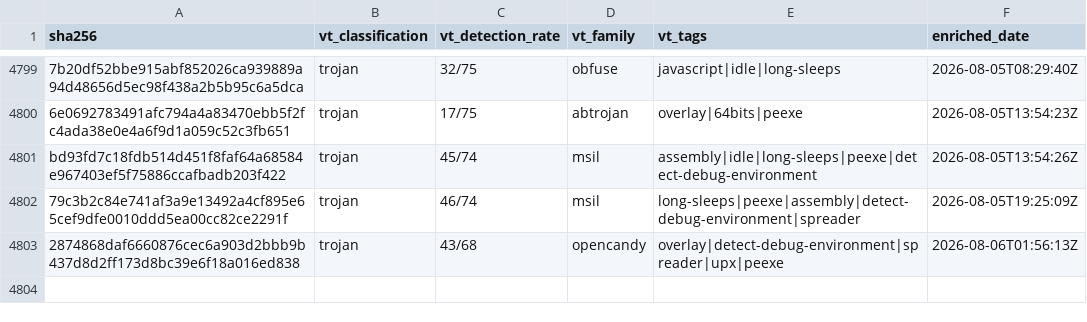
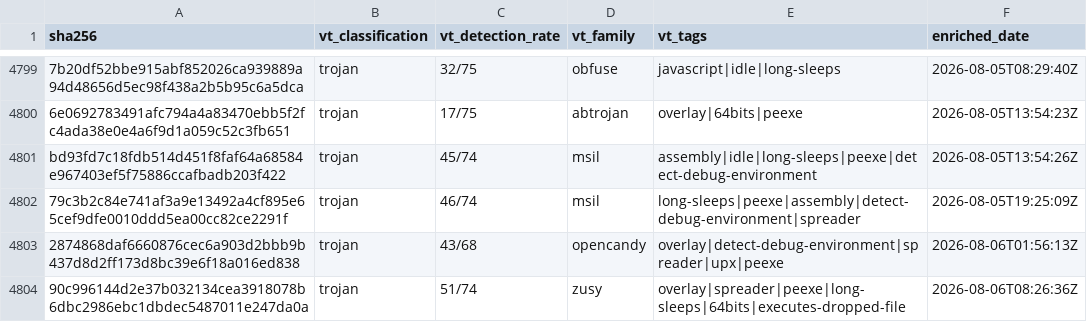
Before and after one commit to elchacal801/threat-intel-reference, a CSV file: data/raw/vt_enrichment.csv, drawn as a sheet; only a part is shown, gaps mark what is left out; the diff names each change by its address in the sheet, - before the commit and + after, or states it on an @@ line.

```diff
--- a/data/raw/vt_enrichment.csv
+++ b/data/raw/vt_enrichment.csv
+row 4804: 90c996144d2e37b032134cea3918078b6dbc2986ebc1dbdec5487011e247da0a | trojan | 51/74 | zusy | overlay|spreader|peexe|long-sleeps|64bits|executes-dropped-file | 2026-08-06T08:26:36Z
```
Also changed, not shown: 6 other files.
